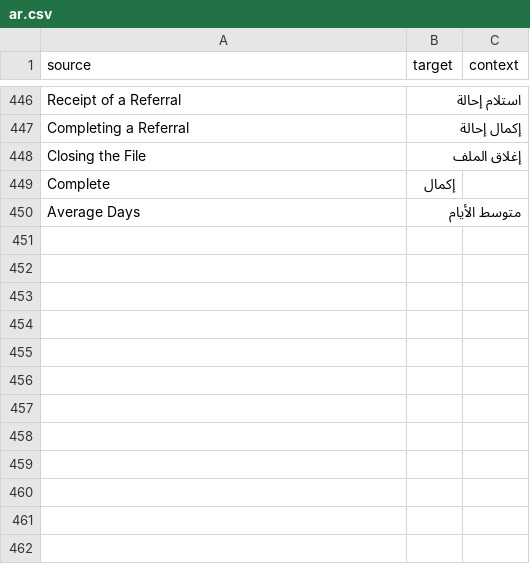
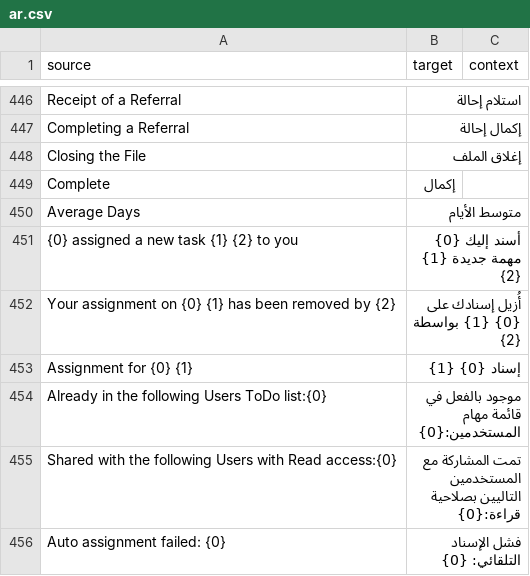
Before and after one commit to 8kode/murasalat_office, a CSV file: murasalat_office/translations/ar.csv, drawn as a sheet; only a part is shown, gaps mark what is left out; the diff names each change by its address in the sheet, - before the commit and + after, or states it on an @@ line.

Commit message:
feat(notifications): let Frappe tell the right person, on its own mechanism
Five questions a user has to be able to answer, and the native surface that answers
each - with no notification engine, no inbox, no scheduler and no second assignment
model in this app.

Assignment Rule on Murasalat Referral (Based on Field -> recipient_user) is what was
missing: frappe.desk.form.assign_to.add already creates the ToDo, shares the record
when the assignee cannot read it, and writes the framework's own "Assignment"
Notification Log, so a second "a referral arrived" notification would be the duplicate
the brief forbids. It is wired to doc_events["*"]["on_update"], and apply() calls
apply_assign only when nothing is assigned, so an unchanged referral cannot announce
itself twice. Its close condition on Completed/Cancelled is what ends both the
assignment and the reminders.

Two native Notifications carry the dates: Days Before / Days After on due_date, one day
each, run by the framework's own trigger_daily_alerts. Recipients are the assignees
(send_to_all_assignees), resolved from the open ToDo rows at send time, so responsibility
that ended takes its reminders with it. The duplicate guard is a condition, not code: it
refuses when a Notification Log of that kind already exists for the document, using the
frappe namespace the framework puts in a condition. The payload is the referral and its
date only - nothing from the parent correspondence - because nothing checks that a
recipient can read the record before a log is written for them.

The framework's own assignment notice becomes Arabic through translations/ar.csv, which
is how a native message needs no code at all. Nothing was added for workflow actions:
the native Workflow Action list already shows pending transitions, and send_email_alert
would email every holder of the role, which the brief rules out.

provision.apply creates all three rows and readiness reports each as PASS/FAIL.

```diff
--- a/murasalat_office/translations/ar.csv
+++ b/murasalat_office/translations/ar.csv
+row 451: {0} assigned a new task {1} {2} to you | أسند إليك {0} مهمة جديدة {1} {2}
+row 452: Your assignment on {0} {1} has been removed by {2} | أُزيل إسنادك على {0} {1} بواسطة {2}
+row 453: Assignment for {0} {1} | إسناد {0} {1}
+row 454: Already in the following Users ToDo list:{0} | موجود بالفعل في قائمة مهام المستخدمين:{0}
+row 455: Shared with the following Users with Read access:{0} | تمت المشاركة مع المستخدمين التاليين بصلاحية قراءة:{0}
+row 456: Auto assignment failed: {0} | فشل الإسناد التلقائي: {0}
```
Also changed, not shown: 6 other files.
